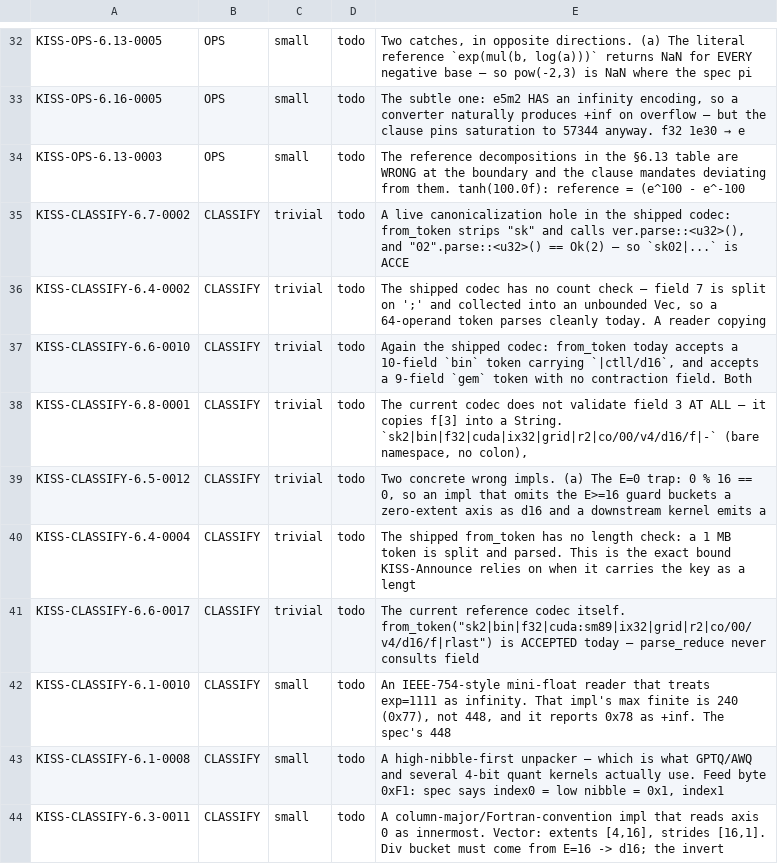
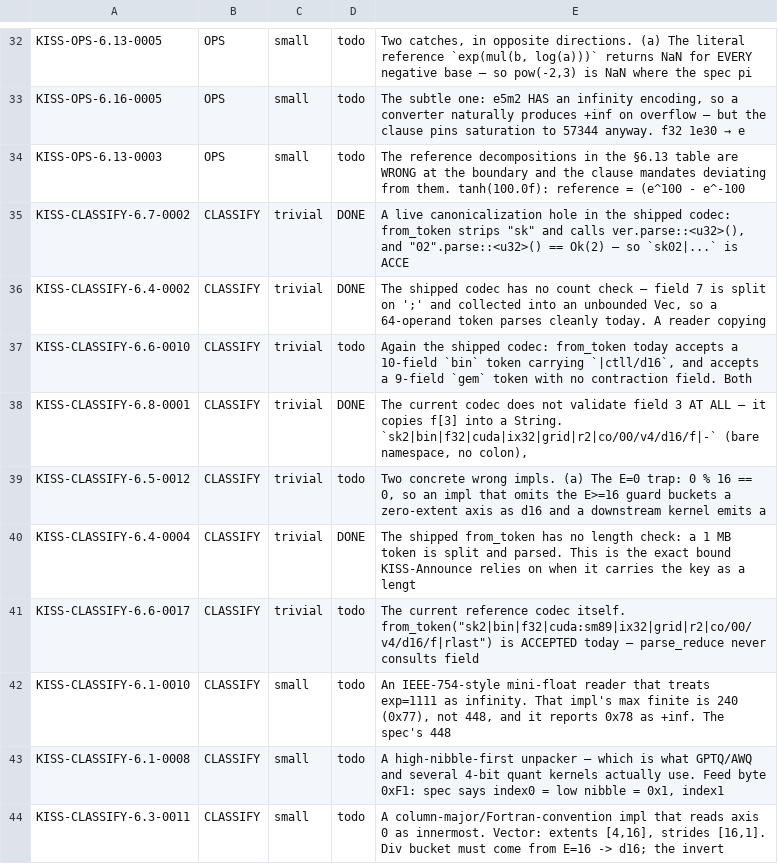
Before and after one commit to ThinkersJournal/KISS, a TSV file: conformance/WORKLIST.tsv, drawn as a sheet; only a part is shown, gaps mark what is left out.

```diff
--- a/conformance/WORKLIST.tsv
+++ b/conformance/WORKLIST.tsv
@@ -34,8 +34,8 @@ KISS-OPS-6.16-0005	OPS	small	todo	The subtle one: e5m2 HAS an infinity encoding,
 KISS-OPS-6.13-0003	OPS	small	todo	The reference decompositions in the §6.13 table are WRONG at the boundary and the clause mandates deviating from them. tanh(100.0f): reference = (e^100 - e^-100
-KISS-CLASSIFY-6.7-0002	CLASSIFY	trivial	todo	A live canonicalization hole in the shipped codec: from_token strips "sk" and calls ver.parse::<u32>(), and "02".parse::<u32>() == Ok(2) — so `sk02|...` is ACCE
-KISS-CLASSIFY-6.4-0002	CLASSIFY	trivial	todo	The shipped codec has no count check — field 7 is split on ';' and collected into an unbounded Vec, so a 64-operand token parses cleanly today. A reader copying
+KISS-CLASSIFY-6.7-0002	CLASSIFY	trivial	DONE	A live canonicalization hole in the shipped codec: from_token strips "sk" and calls ver.parse::<u32>(), and "02".parse::<u32>() == Ok(2) — so `sk02|...` is ACCE
+KISS-CLASSIFY-6.4-0002	CLASSIFY	trivial	DONE	The shipped codec has no count check — field 7 is split on ';' and collected into an unbounded Vec, so a 64-operand token parses cleanly today. A reader copying
 KISS-CLASSIFY-6.6-0010	CLASSIFY	trivial	todo	Again the shipped codec: from_token today accepts a 10-field `bin` token carrying `|ctll/d16`, and accepts a 9-field `gem` token with no contraction field. Both
-KISS-CLASSIFY-6.8-0001	CLASSIFY	trivial	todo	The current codec does not validate field 3 AT ALL — it copies f[3] into a String. `sk2|bin|f32|cuda|ix32|grid|r2|co/00/v4/d16/f|-` (bare namespace, no colon),
+KISS-CLASSIFY-6.8-0001	CLASSIFY	trivial	DONE	The current codec does not validate field 3 AT ALL — it copies f[3] into a String. `sk2|bin|f32|cuda|ix32|grid|r2|co/00/v4/d16/f|-` (bare namespace, no colon),
 KISS-CLASSIFY-6.5-0012	CLASSIFY	trivial	todo	Two concrete wrong impls. (a) The E=0 trap: 0 % 16 == 0, so an impl that omits the E>=16 guard buckets a zero-extent axis as d16 and a downstream kernel emits a
-KISS-CLASSIFY-6.4-0004	CLASSIFY	trivial	todo	The shipped from_token has no length check: a 1 MB token is split and parsed. This is the exact bound KISS-Announce relies on when it carries the key as a lengt
+KISS-CLASSIFY-6.4-0004	CLASSIFY	trivial	DONE	The shipped from_token has no length check: a 1 MB token is split and parsed. This is the exact bound KISS-Announce relies on when it carries the key as a lengt
 KISS-CLASSIFY-6.6-0017	CLASSIFY	trivial	todo	The current reference codec itself. from_token("sk2|bin|f32|cuda:sm89|ix32|grid|r2|co/00/v4/d16/f|rlast") is ACCEPTED today — parse_reduce never consults field
```
Also changed, not shown: conformance/UNBACKED.tsv, 2 other files.
